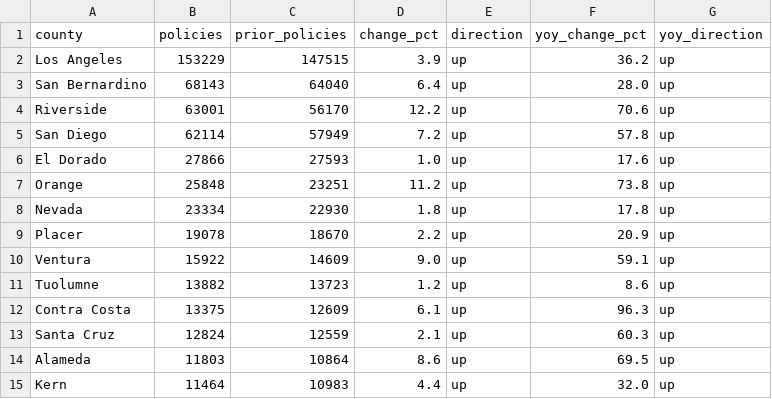
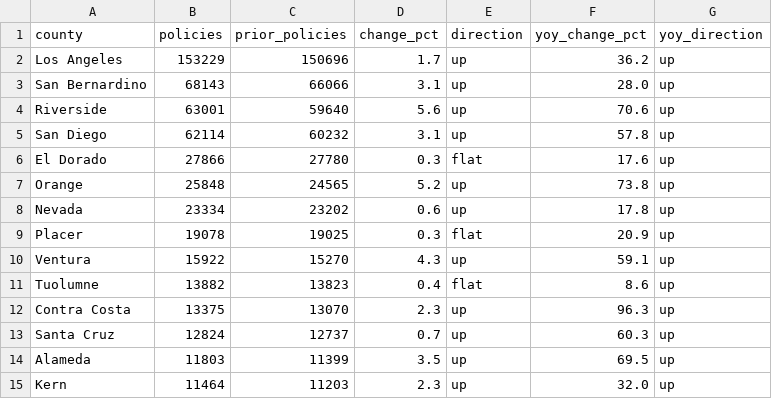
Before and after one commit to rkacker/depopulate-fair-plan, a CSV file: web/public/data/california_county_data.csv, drawn as a sheet; only a part is shown; the diff covers the shown part only.

```diff
--- a/web/public/data/california_county_data.csv
+++ b/web/public/data/california_county_data.csv
@@ -1,15 +1,15 @@
 county,policies,prior_policies,change_pct,direction,yoy_change_pct,yoy_direction
-Los Angeles,153229,147515,3.9,up,36.2,up
-San Bernardino,68143,64040,6.4,up,28.0,up
-Riverside,63001,56170,12.2,up,70.6,up
-San Diego,62114,57949,7.2,up,57.8,up
-El Dorado,27866,27593,1.0,up,17.6,up
-Orange,25848,23251,11.2,up,73.8,up
-Nevada,23334,22930,1.8,up,17.8,up
-Placer,19078,18670,2.2,up,20.9,up
-Ventura,15922,14609,9.0,up,59.1,up
-Tuolumne,13882,13723,1.2,up,8.6,up
-Contra Costa,13375,12609,6.1,up,96.3,up
-Santa Cruz,12824,12559,2.1,up,60.3,up
-Alameda,11803,10864,8.6,up,69.5,up
-Kern,11464,10983,4.4,up,32.0,up
+Los Angeles,153229,150696,1.7,up,36.2,up
+San Bernardino,68143,66066,3.1,up,28.0,up
+Riverside,63001,59640,5.6,up,70.6,up
+San Diego,62114,60232,3.1,up,57.8,up
+El Dorado,27866,27780,0.3,flat,17.6,up
+Orange,25848,24565,5.2,up,73.8,up
+Nevada,23334,23202,0.6,up,17.8,up
+Placer,19078,19025,0.3,flat,20.9,up
+Ventura,15922,15270,4.3,up,59.1,up
+Tuolumne,13882,13823,0.4,flat,8.6,up
+Contra Costa,13375,13070,2.3,up,96.3,up
+Santa Cruz,12824,12737,0.7,up,60.3,up
+Alameda,11803,11399,3.5,up,69.5,up
+Kern,11464,11203,2.3,up,32.0,up
```
Also changed, not shown: 94 edited cells elsewhere in this file, web/public/data/california_city_data.csv, web/public/data/california_zip_data.csv, 8 other files.
